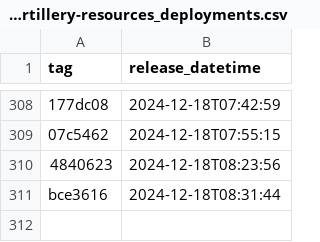
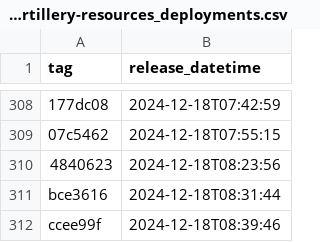
Before and after one commit to NHSDigital/electronic-prescription-service-account-resources, a CSV file: _data/dev-account_artillery-resources_deployments.csv, drawn as a sheet; only a part is shown, gaps mark what is left out; the diff names each change by its address in the sheet, - before the commit and + after, or states it on an @@ line.

```diff
--- a/_data/dev-account_artillery-resources_deployments.csv
+++ b/_data/dev-account_artillery-resources_deployments.csv
+row 312: ccee99f | 2024-12-18T08:39:46
```
Also changed, not shown: 1 other file.
